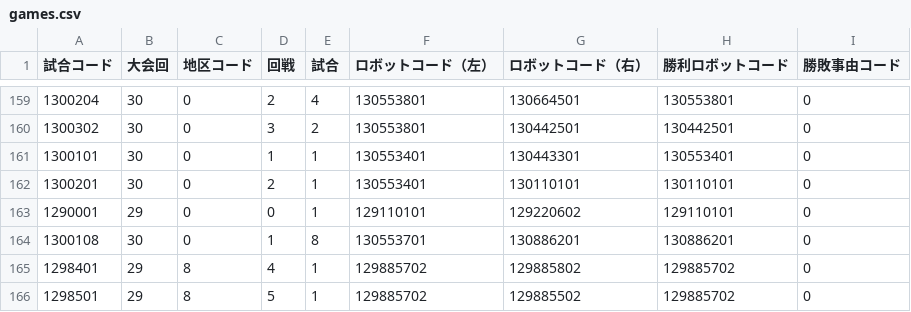
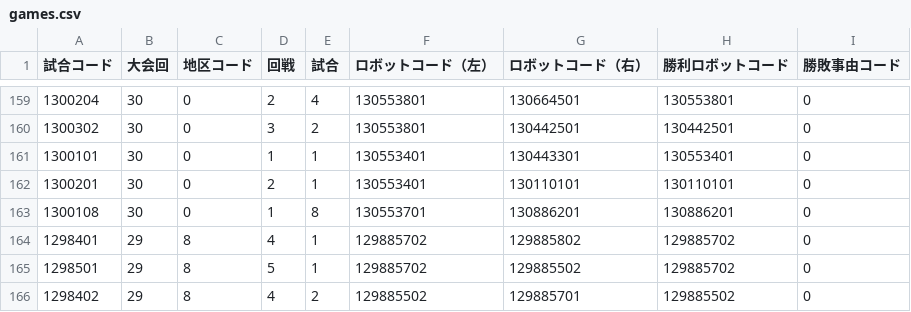
Before and after one commit to kosen-robocon-db/kosen-robocon-db, a CSV file: db/seeds/csv/games.csv, drawn as a sheet; only a part is shown, gaps mark what is left out; the shorter side is filled out with more unchanged rows; the diff names each change by its address in the sheet, - before the commit and + after, or states it on an @@ line.

Commit message:
混入していたテストデータを除去

```diff
--- a/db/seeds/csv/games.csv
+++ b/db/seeds/csv/games.csv
-row 163: 1290001 | 29 | 0 | 0 | 1 | 129110101 | 129220602 | 129110101 | 0
```
